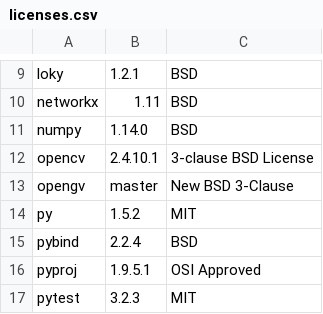
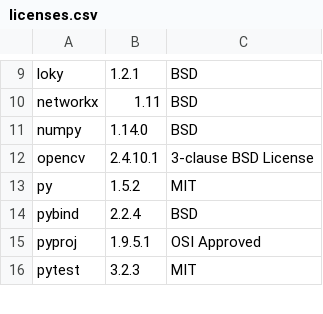
Before and after one commit to mapillary/OpenSfM, a CSV file: licenses.csv, drawn as a sheet; only a part is shown, gaps mark what is left out; the diff names each change by its address in the sheet, - before the commit and + after, or states it on an @@ line.

```diff
--- a/licenses.csv
+++ b/licenses.csv
-row 13: opengv | master | New BSD 3-Clause
```
Also changed, not shown: 1 other file.
